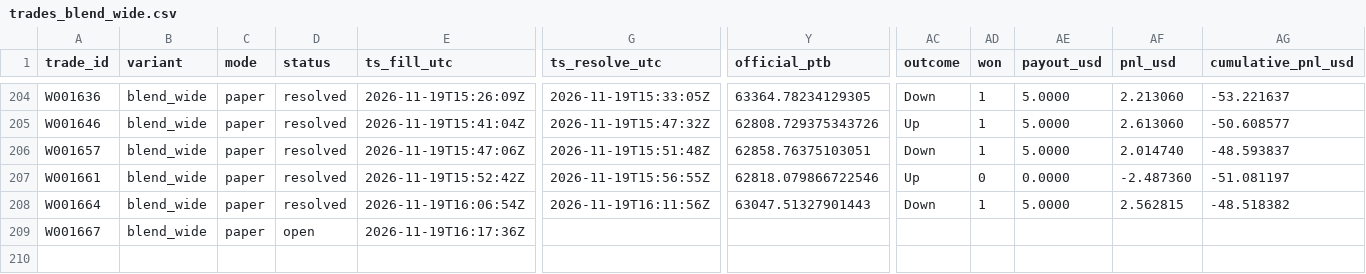
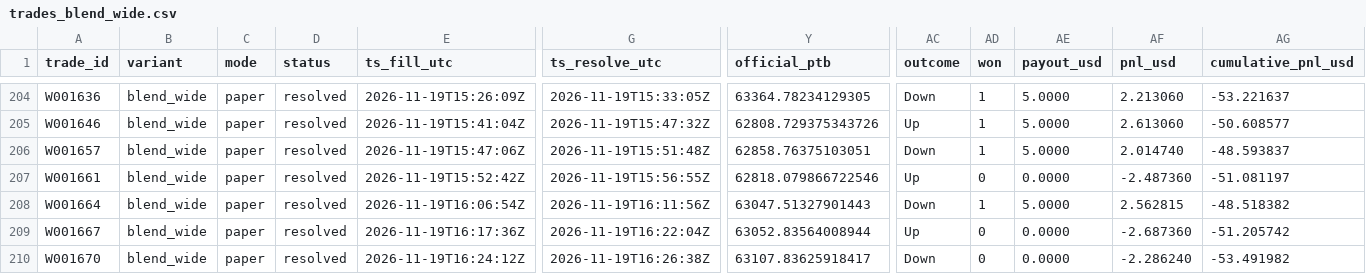
Before and after one commit to michaeldeuchar-dotcom/btc5m-paper-bot, a CSV file: data/week1/trades_blend_wide.csv, drawn as a sheet; only a part is shown, gaps mark what is left out; rows hold the shown columns only; the diff names each change by its address in the sheet, - before the commit and + after, or states it on an @@ line.

```diff
--- a/data/week1/trades_blend_wide.csv
+++ b/data/week1/trades_blend_wide.csv
-D209 (status): open
+D209 (status): resolved
-G209 (ts_resolve_utc): (empty)
+G209 (ts_resolve_utc): 2026-11-19T16:22:04Z
-Y209 (official_ptb): (empty)
+Y209 (official_ptb): 63052.83564008944
-AC209 (outcome): (empty)
+AC209 (outcome): Up
-AD209 (won): (empty)
+AD209 (won): 0
-AE209 (payout_usd): (empty)
+AE209 (payout_usd): 0.0000
-AF209 (pnl_usd): (empty)
+AF209 (pnl_usd): -2.687360
-AG209 (cumulative_pnl_usd): (empty)
+AG209 (cumulative_pnl_usd): -51.205742
+row 210: W001670 | blend_wide | paper | resolved | 2026-11-19T16:24:12Z | 2026-11-19T16:26:38Z | 63107.83625918417 | Down | 0 | 0.0000 | -2.286240 | -53.491982
```
Also changed, not shown: data/week1/decisions_tail.csv, data/week1/trades_main_minfill.csv, 6 other files.
